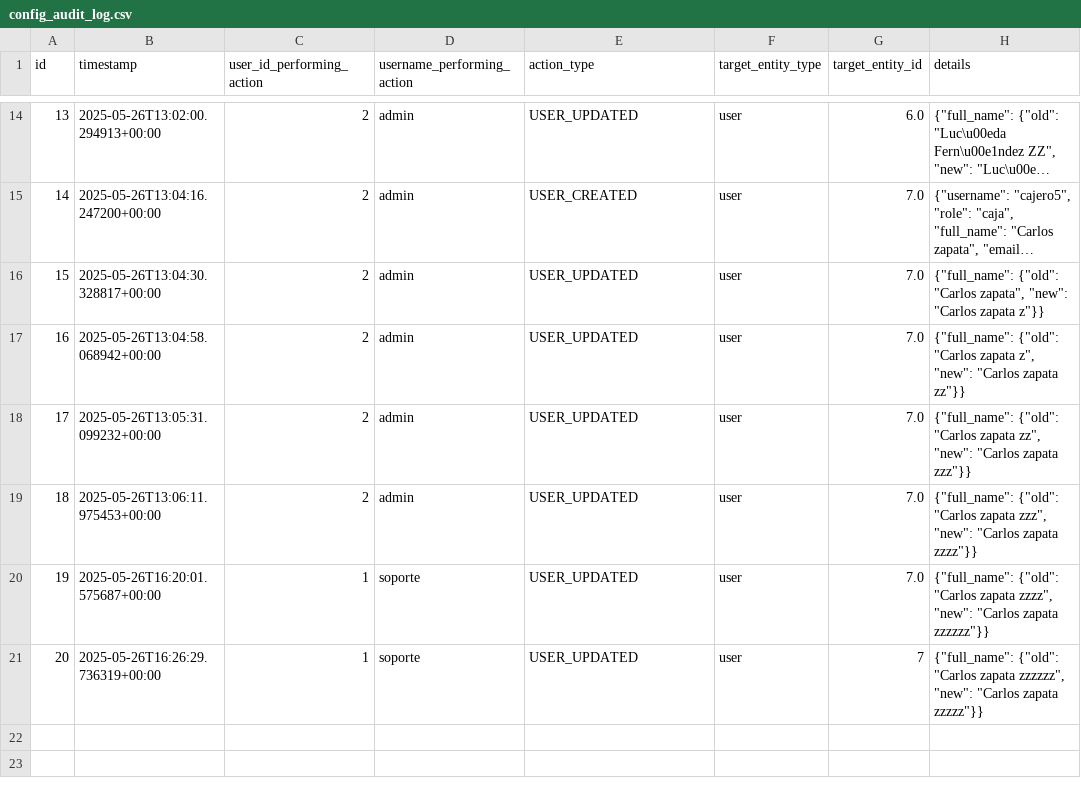
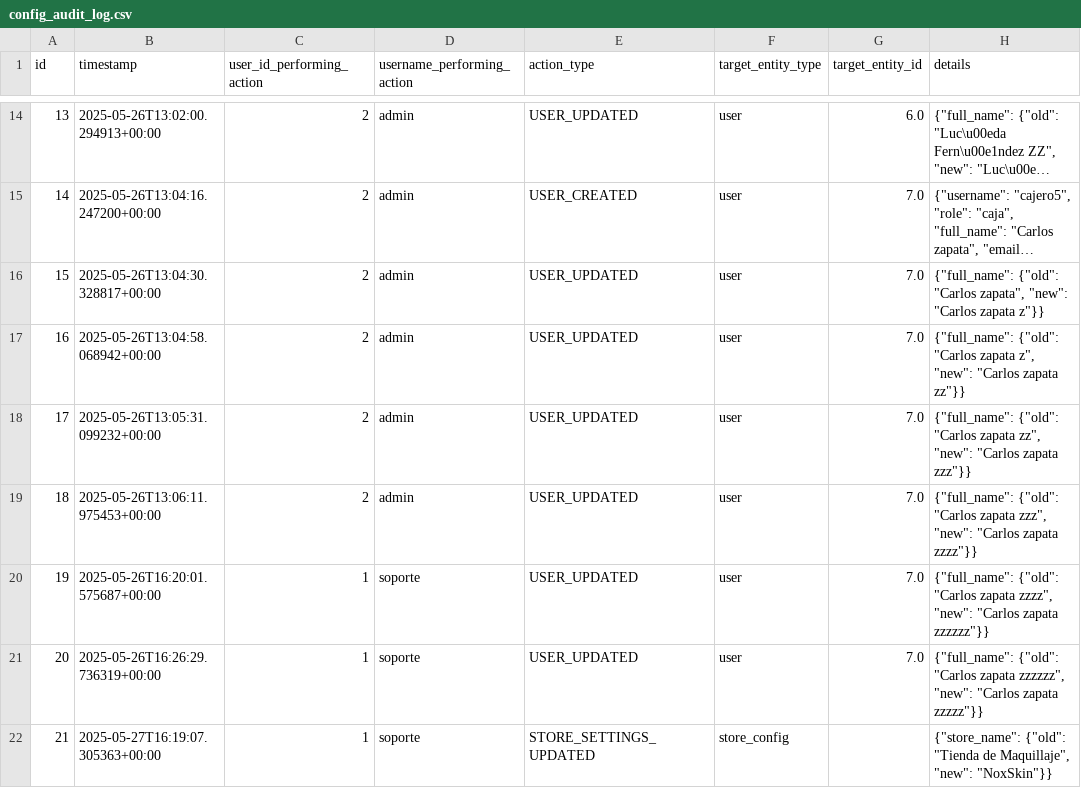
Before and after one commit to Gaborend/Tienda-proyecto, a CSV file: data/config_audit_log.csv, drawn as a sheet; only a part is shown, gaps mark what is left out; long unchanged cells end in ….

```diff
--- a/data/config_audit_log.csv
+++ b/data/config_audit_log.csv
@@ -20,2 +20,3 @@ id,timestamp,user_id_performing_action,username_performing_action,action_type,ta
 19,2025-05-26T16:20:01.575687+00:00,1,soporte,USER_UPDATED,user,7.0,"{""full_name"": {""old"": ""Carlos zapata zzzz"", ""new"": ""Carlos zapata zzzzzz""}}"
-20,2025-05-26T16:26:29.736319+00:00,1,soporte,USER_UPDATED,user,7,"{""full_name"": {""old"": ""Carlos zapata zzzzzz"", ""new"": ""Carlos zapata zzzzz""}}"
+20,2025-05-26T16:26:29.736319+00:00,1,soporte,USER_UPDATED,user,7.0,"{""full_name"": {""old"": ""Carlos zapata zzzzzz"", ""new"": ""Carlos zapata zzzzz""}}"
+21,2025-05-27T16:19:07.305363+00:00,1,soporte,STORE_SETTINGS_UPDATED,store_config,,"{""store_name"": {""old"": ""Tienda de Maquillaje"", ""new"": ""NoxSkin""}}"
```
Also changed, not shown: data/cash_records.csv, data/inventory.csv, 6 other files.
